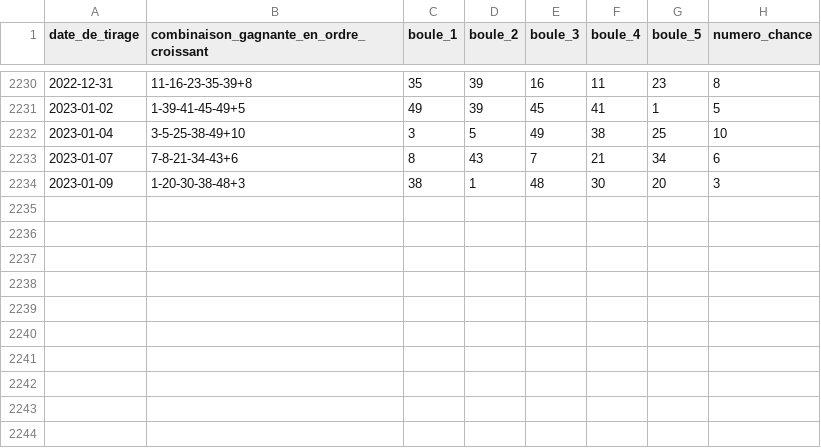
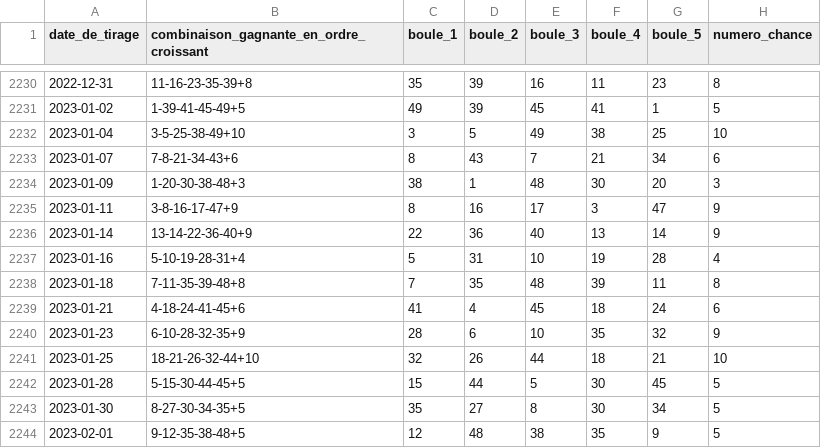
Before and after one commit to DjamMngd/django-loto-app, a CSV file: loto/tirages/loto_logic/Historique/loto - Final.csv, drawn as a sheet; only a part is shown, gaps mark what is left out; the diff names each change by its address in the sheet, - before the commit and + after, or states it on an @@ line.

```diff
--- a/loto/tirages/loto_logic/Historique/loto - Final.csv
+++ b/loto/tirages/loto_logic/Historique/loto - Final.csv
+row 2235: 2023-01-11 | 3-8-16-17-47+9 | 8 | 16 | 17 | 3 | 47 | 9
+row 2236: 2023-01-14 | 13-14-22-36-40+9 | 22 | 36 | 40 | 13 | 14 | 9
+row 2237: 2023-01-16 | 5-10-19-28-31+4 | 5 | 31 | 10 | 19 | 28 | 4
+row 2238: 2023-01-18 | 7-11-35-39-48+8 | 7 | 35 | 48 | 39 | 11 | 8
+row 2239: 2023-01-21 | 4-18-24-41-45+6 | 41 | 4 | 45 | 18 | 24 | 6
+row 2240: 2023-01-23 | 6-10-28-32-35+9 | 28 | 6 | 10 | 35 | 32 | 9
+row 2241: 2023-01-25 | 18-21-26-32-44+10 | 32 | 26 | 44 | 18 | 21 | 10
+row 2242: 2023-01-28 | 5-15-30-44-45+5 | 15 | 44 | 5 | 30 | 45 | 5
+row 2243: 2023-01-30 | 8-27-30-34-35+5 | 35 | 27 | 8 | 30 | 34 | 5
+row 2244: 2023-02-01 | 9-12-35-38-48+5 | 12 | 48 | 38 | 35 | 9 | 5
```
Also changed, not shown: loto/tirages/loto_logic/Historique/loto - Depuis novembre 2019 - cleared.csv, loto/tirages/loto_logic/Historique/loto - Occurences Numeros.csv, 27 other files.
